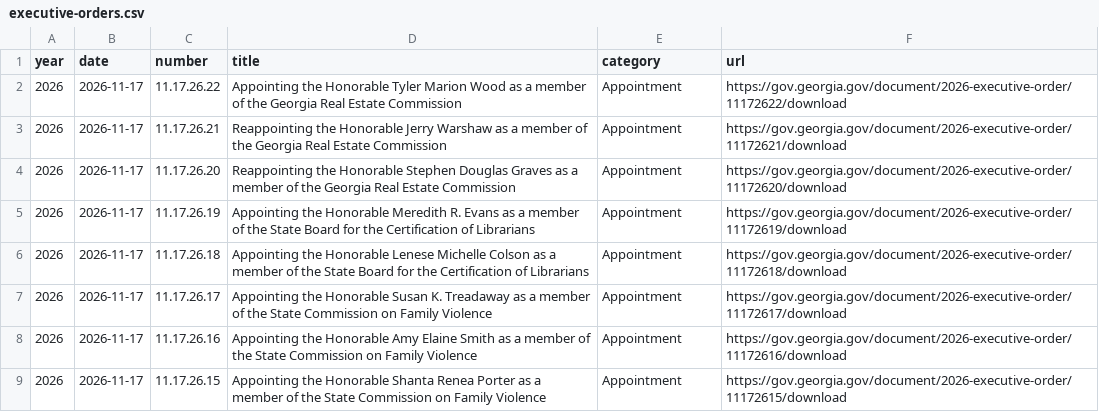
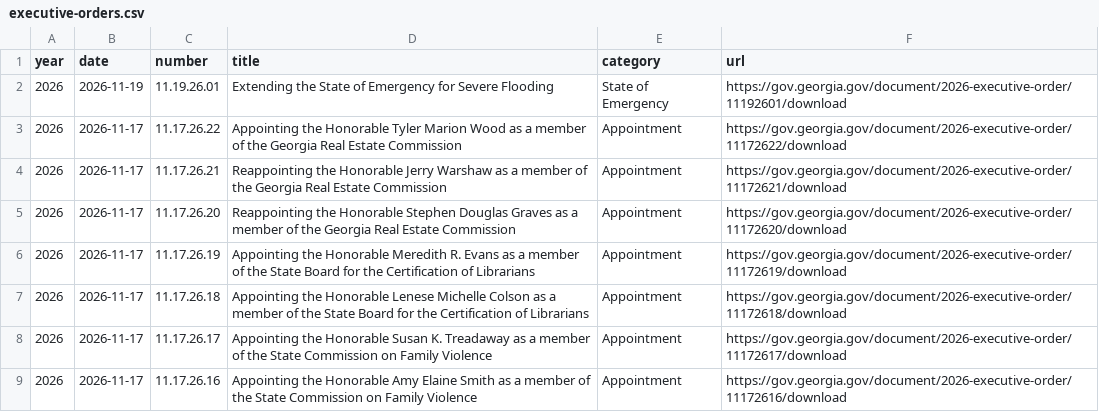
Before and after one commit to Votega/ga-executive-orders, a CSV file: data/executive-orders.csv, drawn as a sheet; only a part is shown; the shorter side is filled out with more unchanged rows; the diff names each change by its address in the sheet, - before the commit and + after, or states it on an @@ line.

Commit message:
Publish data/executive-orders.csv from votega.org

```diff
--- a/data/executive-orders.csv
+++ b/data/executive-orders.csv
+row 2: 2026 | 2026-11-19 | 11.19.26.01 | Extending the State of Emergency for Severe Flooding | State of Emergency | https://gov.georgia.gov/document/2026-executive-order/11192601/download
```
